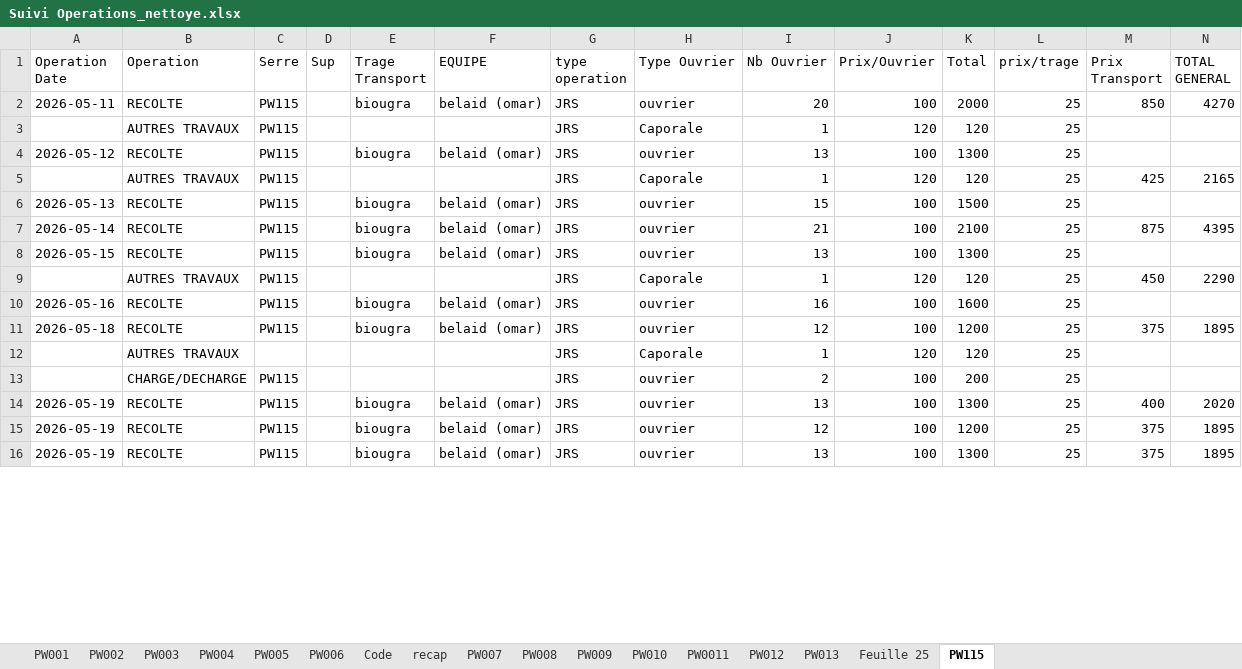
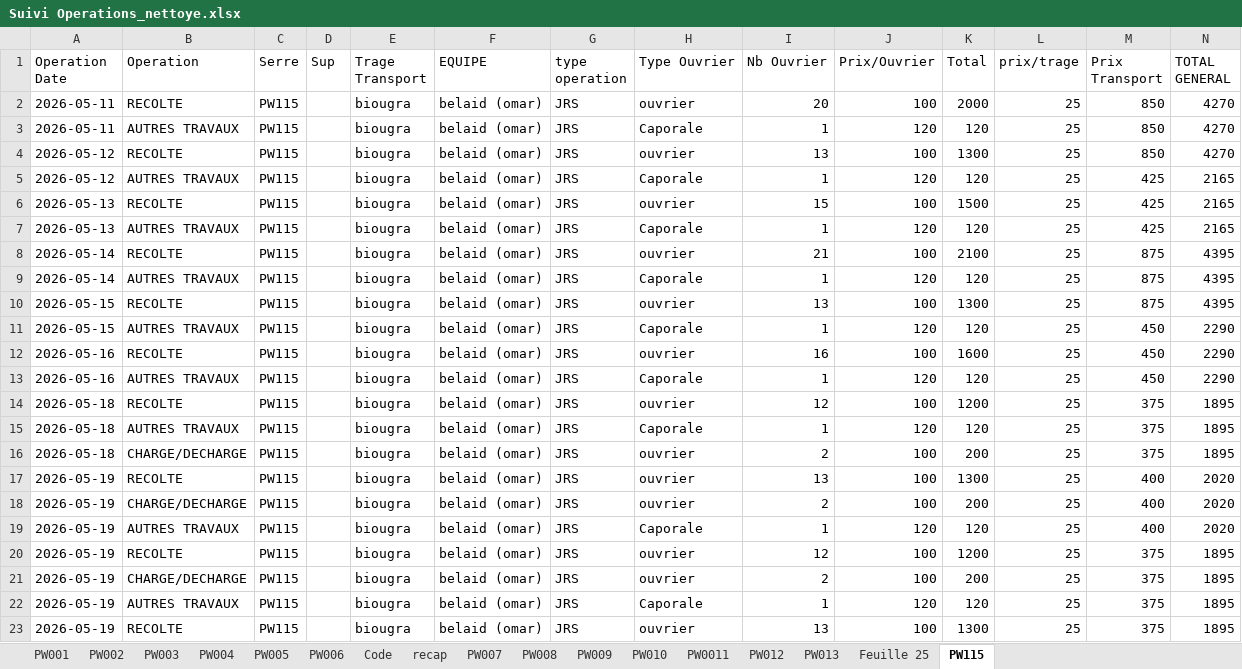
Before and after one commit to adnaneelyeddry-prog/Excel_Files, an Excel workbook: Suivi Operations_nettoye.xlsx, sheet PW115, drawn as a sheet; only a part is shown; values as stored, in another font and other column widths than the file's, no borders; addresses are those after the commit; the diff covers the shown part only; the diff names each change by its address in the sheet, - before the commit and + after, or states it on an @@ line.

Commit message:
Flatten merged cells: fill every row, un-merge, plain values
- expand merged cells so each row carries its own Date/Serre/EQUIPE/
  prix-trage/Prix Transport/TOTAL (no more blank rows under a merge)
- header detection anchored on 'Operation Date' to skip merged title band
- dates rendered as ISO (YYYY-MM-DD)
- no colors, no formatting, no merges: clean simple values

```diff
--- a/Suivi Operations_nettoye.xlsx (sheet PW115)
+++ b/Suivi Operations_nettoye.xlsx (sheet PW115)
-A3 (Operation Date): (empty)
+A3 (Operation Date): 2026-05-11
-E3 (Trage Transport): (empty)
+E3 (Trage Transport): biougra
-F3 (EQUIPE): (empty)
+F3 (EQUIPE): belaid (omar)
-M3:M4 (Prix Transport): (empty)
+M3:M4 (Prix Transport): 850
-N3:N4 (TOTAL GENERAL): (empty)
+N3:N4 (TOTAL GENERAL): 4270
-A5 (Operation Date): (empty)
+A5 (Operation Date): 2026-05-12
-E5 (Trage Transport): (empty)
+E5 (Trage Transport): biougra
-F5 (EQUIPE): (empty)
+F5 (EQUIPE): belaid (omar)
-M6 (Prix Transport): (empty)
+M6 (Prix Transport): 425
-N6 (TOTAL GENERAL): (empty)
+N6 (TOTAL GENERAL): 2165
+row 7: 2026-05-13 | AUTRES TRAVAUX | PW115 |  | biougra | belaid (omar) | JRS | Caporale | 1 | 120 | 120 | 25 | 425 | 2165
+row 9: 2026-05-14 | AUTRES TRAVAUX | PW115 |  | biougra | belaid (omar) | JRS | Caporale | 1 | 120 | 120 | 25 | 875 | 4395
-M10 (Prix Transport): (empty)
+M10 (Prix Transport): 875
-N10 (TOTAL GENERAL): (empty)
+N10 (TOTAL GENERAL): 4395
-A11 (Operation Date): (empty)
+A11 (Operation Date): 2026-05-15
-E11 (Trage Transport): (empty)
+E11 (Trage Transport): biougra
-F11 (EQUIPE): (empty)
+F11 (EQUIPE): belaid (omar)
-M12 (Prix Transport): (empty)
+M12 (Prix Transport): 450
-N12 (TOTAL GENERAL): (empty)
+N12 (TOTAL GENERAL): 2290
+row 13: 2026-05-16 | AUTRES TRAVAUX | PW115 |  | biougra | belaid (omar) | JRS | Caporale | 1 | 120 | 120 | 25 | 450 | 2290
-A15:A16 (Operation Date): (empty)
+A15:A16 (Operation Date): 2026-05-18
-C15 (Serre): (empty)
+C15 (Serre): PW115
-E15:E16 (Trage Transport): (empty)
+E15:E16 (Trage Transport): biougra
-F15:F16 (EQUIPE): (empty)
+F15:F16 (EQUIPE): belaid (omar)
-M15:M16 (Prix Transport): (empty)
+M15:M16 (Prix Transport): 375
-N15:N16 (TOTAL GENERAL): (empty)
+N15:N16 (TOTAL GENERAL): 1895
+row 18: 2026-05-19 | CHARGE/DECHARGE | PW115 |  | biougra | belaid (omar) | JRS | ouvrier | 2 | 100 | 200 | 25 | 400 | 2020
+row 19: 2026-05-19 | AUTRES TRAVAUX | PW115 |  | biougra | belaid (omar) | JRS | Caporale | 1 | 120 | 120 | 25 | 400 | 2020
+row 21: 2026-05-19 | CHARGE/DECHARGE | PW115 |  | biougra | belaid (omar) | JRS | ouvrier | 2 | 100 | 200 | 25 | 375 | 1895
+row 22: 2026-05-19 | AUTRES TRAVAUX | PW115 |  | biougra | belaid (omar) | JRS | Caporale | 1 | 120 | 120 | 25 | 375 | 1895
```
Also changed, not shown: 70 added rows, 3 removed rows and 87 edited cells elsewhere in this sheet, sheet PW004, sheet PW001, sheet PW006, sheet PW012, sheet PW003, sheet PW005, 8 more sheets.
